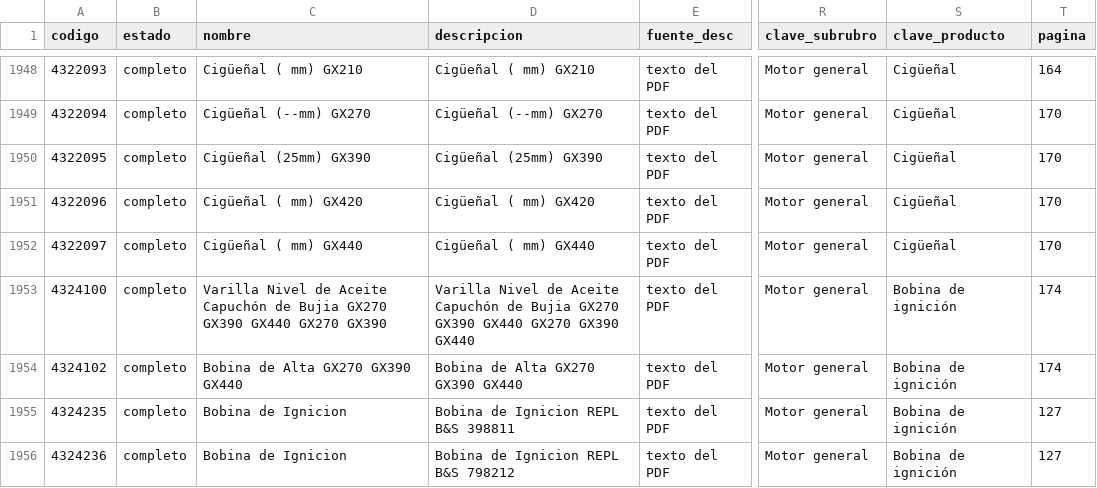
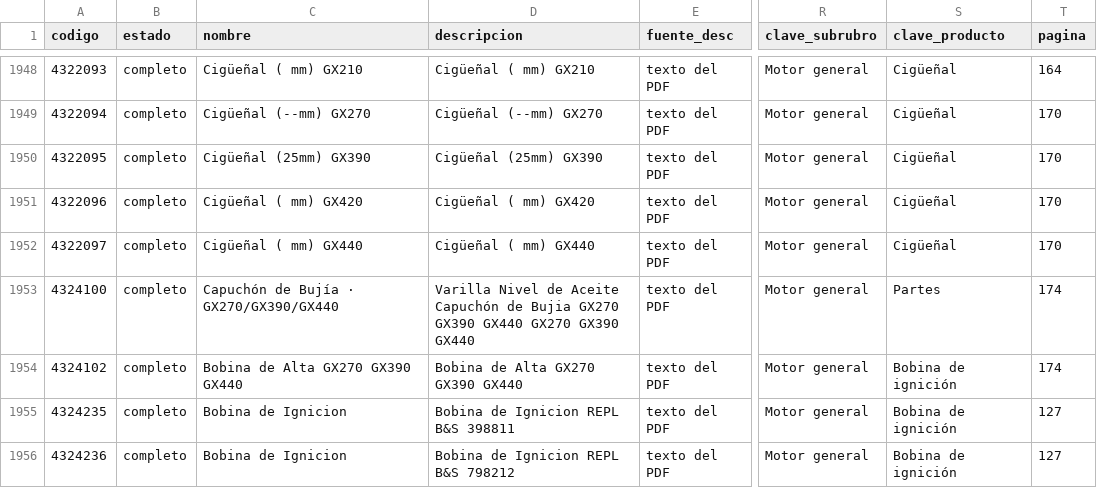
Before and after one commit to alankieper/logbelts-catalogo, a CSV file: data/productos.csv, drawn as a sheet; only a part is shown, gaps mark what is left out; the diff names each change by its address in the sheet, - before the commit and + after, or states it on an @@ line.

```diff
--- a/data/productos.csv
+++ b/data/productos.csv
-C1953 (nombre): Varilla Nivel de Aceite Capuchón de Bujia GX270 GX390 GX440 GX270 GX390
+C1953 (nombre): Capuchón de Bujía · GX270/GX390/GX440
-S1953 (clave_producto): Bobina de ignición
+S1953 (clave_producto): Partes
```
Also changed, not shown: 1 other file.
